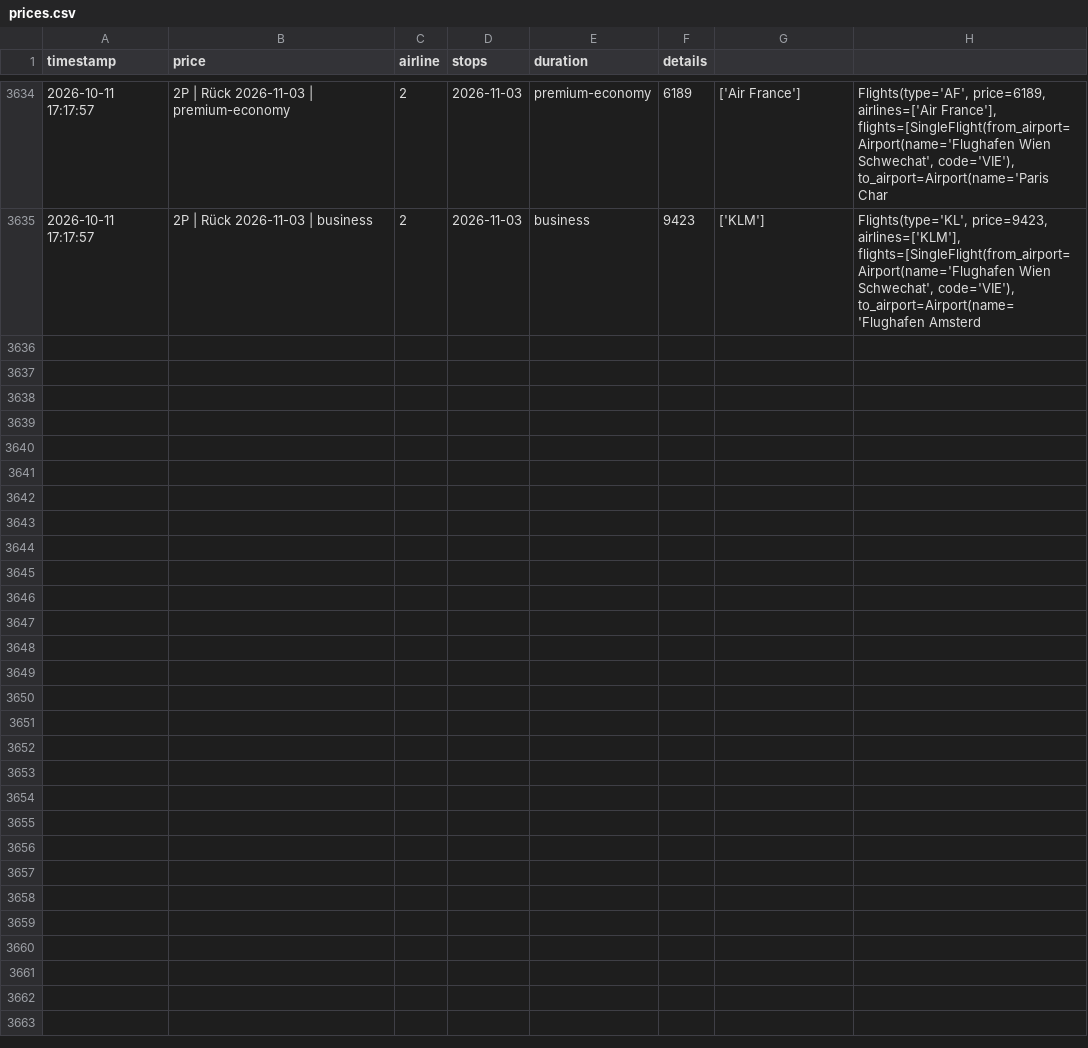
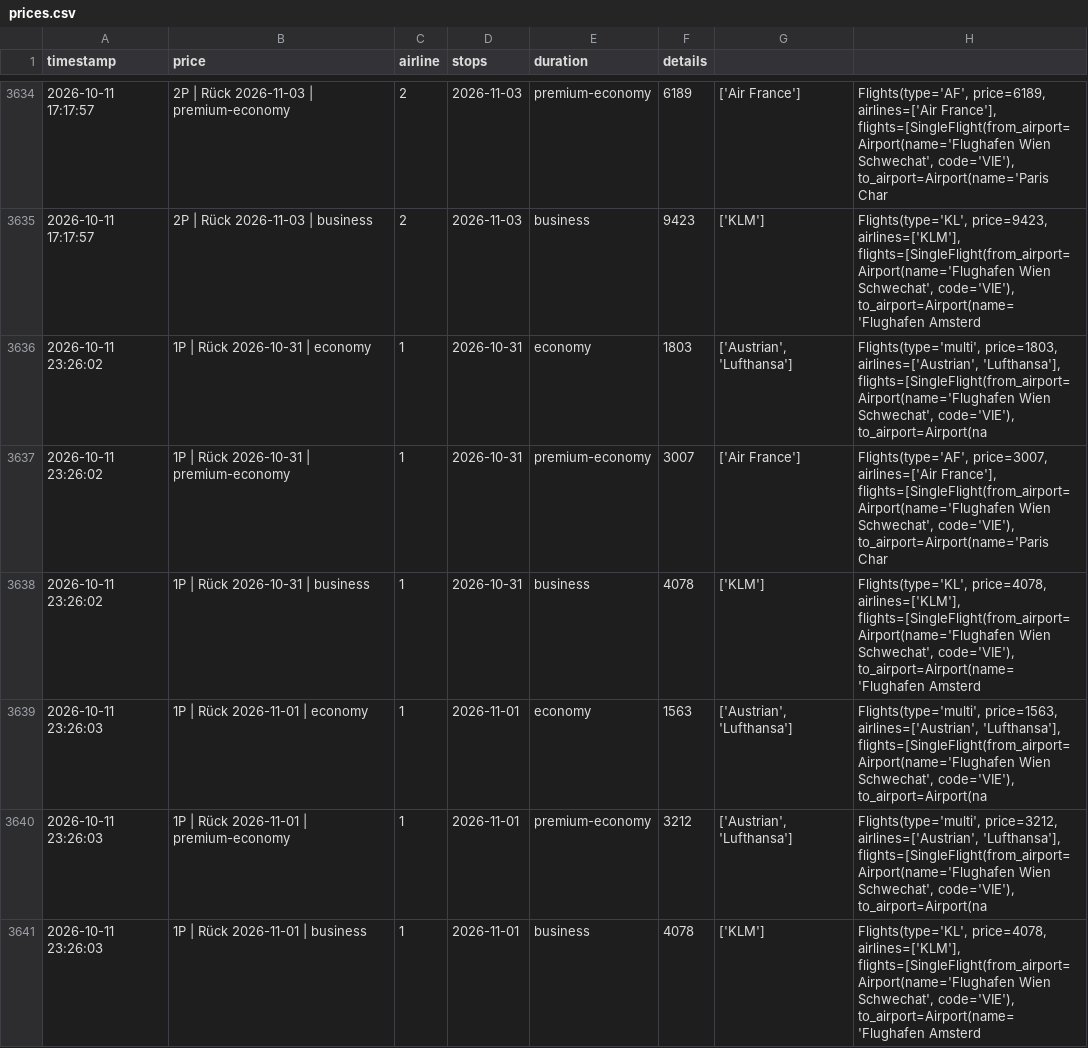
Before and after one commit to rauchenp/Vie-Rio-tracker, a CSV file: prices.csv, drawn as a sheet; only a part is shown, gaps mark what is left out; the diff covers the shown part only.

```diff
--- a/prices.csv
+++ b/prices.csv
@@ -3635 +3635,7 @@ timestamp,price,airline,stops,duration,details
 2026-10-11 17:17:57,2P | Rück 2026-11-03 | business,2,2026-11-03,business,9423,['KLM'],"Flights(type='KL', price=9423, airlines=['KLM'], flights=[SingleFlight(from_airport=Airport(name='Flughafen Wien Schwechat', code='VIE'), to_airport=Airport(name='Flughafen Amsterd"
+2026-10-11 23:26:02,1P | Rück 2026-10-31 | economy,1,2026-10-31,economy,1803,"['Austrian', 'Lufthansa']","Flights(type='multi', price=1803, airlines=['Austrian', 'Lufthansa'], flights=[SingleFlight(from_airport=Airport(name='Flughafen Wien Schwechat', code='VIE'), to_airport=Airport(na"
+2026-10-11 23:26:02,1P | Rück 2026-10-31 | premium-economy,1,2026-10-31,premium-economy,3007,['Air France'],"Flights(type='AF', price=3007, airlines=['Air France'], flights=[SingleFlight(from_airport=Airport(name='Flughafen Wien Schwechat', code='VIE'), to_airport=Airport(name='Paris Char"
+2026-10-11 23:26:02,1P | Rück 2026-10-31 | business,1,2026-10-31,business,4078,['KLM'],"Flights(type='KL', price=4078, airlines=['KLM'], flights=[SingleFlight(from_airport=Airport(name='Flughafen Wien Schwechat', code='VIE'), to_airport=Airport(name='Flughafen Amsterd"
+2026-10-11 23:26:03,1P | Rück 2026-11-01 | economy,1,2026-11-01,economy,1563,"['Austrian', 'Lufthansa']","Flights(type='multi', price=1563, airlines=['Austrian', 'Lufthansa'], flights=[SingleFlight(from_airport=Airport(name='Flughafen Wien Schwechat', code='VIE'), to_airport=Airport(na"
+2026-10-11 23:26:03,1P | Rück 2026-11-01 | premium-economy,1,2026-11-01,premium-economy,3212,"['Austrian', 'Lufthansa']","Flights(type='multi', price=3212, airlines=['Austrian', 'Lufthansa'], flights=[SingleFlight(from_airport=Airport(name='Flughafen Wien Schwechat', code='VIE'), to_airport=Airport(na"
+2026-10-11 23:26:03,1P | Rück 2026-11-01 | business,1,2026-11-01,business,4078,['KLM'],"Flights(type='KL', price=4078, airlines=['KLM'], flights=[SingleFlight(from_airport=Airport(name='Flughafen Wien Schwechat', code='VIE'), to_airport=Airport(name='Flughafen Amsterd"
```
Also changed, not shown: 6 added rows elsewhere in this file.
